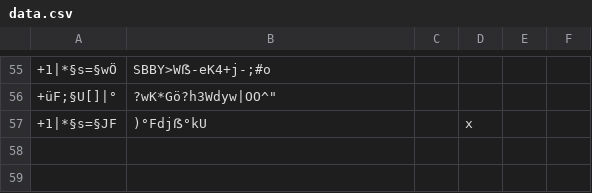
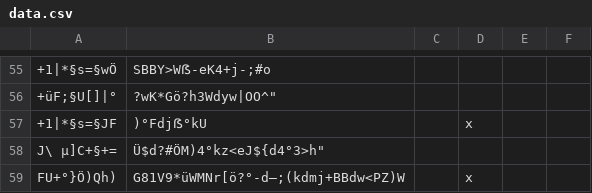
Before and after one commit to SvenLucke/slucke.com, a CSV file: filmlist/data.csv, drawn as a sheet; only a part is shown, gaps mark what is left out; the diff names each change by its address in the sheet, - before the commit and + after, or states it on an @@ line.

Commit message:
new entries

```diff
--- a/filmlist/data.csv
+++ b/filmlist/data.csv
+row 58: J\ µ]C+§+= | Ü$d?#ÖM)4°kz<eJ${d4°3>h"
+row 59: FU+°}Ö)Qh) | G81V9*üWMNr[ö?°-d–;(kdmj+BBdw<PZ)W |  | x
```
